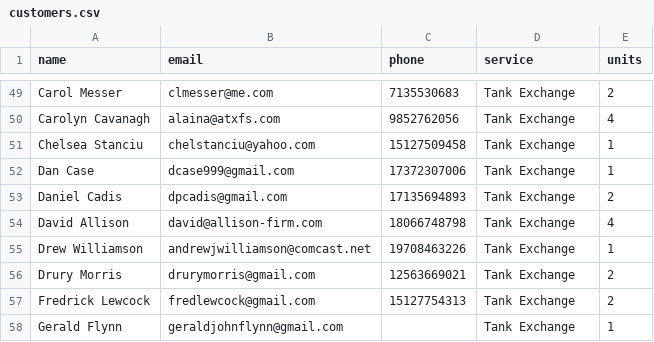
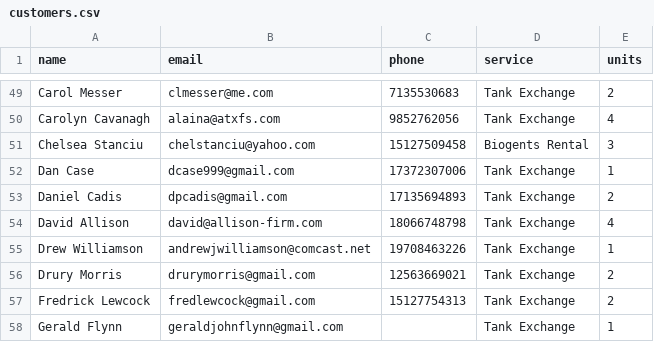
Before and after one commit to dfenter/greenguard-agent, a CSV file: customers.csv, drawn as a sheet; only a part is shown, gaps mark what is left out.

```diff
--- a/customers.csv
+++ b/customers.csv
@@ -50,3 +50,3 @@ Carol Messer,clmesser@me.com,7135530683,Tank Exchange,2
 Carolyn Cavanagh,alaina@atxfs.com,9852762056,Tank Exchange,4
-Chelsea Stanciu,chelstanciu@yahoo.com,15127509458,Tank Exchange,1
+Chelsea Stanciu,chelstanciu@yahoo.com,15127509458,Biogents Rental,3
 Dan Case,dcase999@gmail.com,17372307006,Tank Exchange,1
```
Also changed, not shown: 2 other files.
